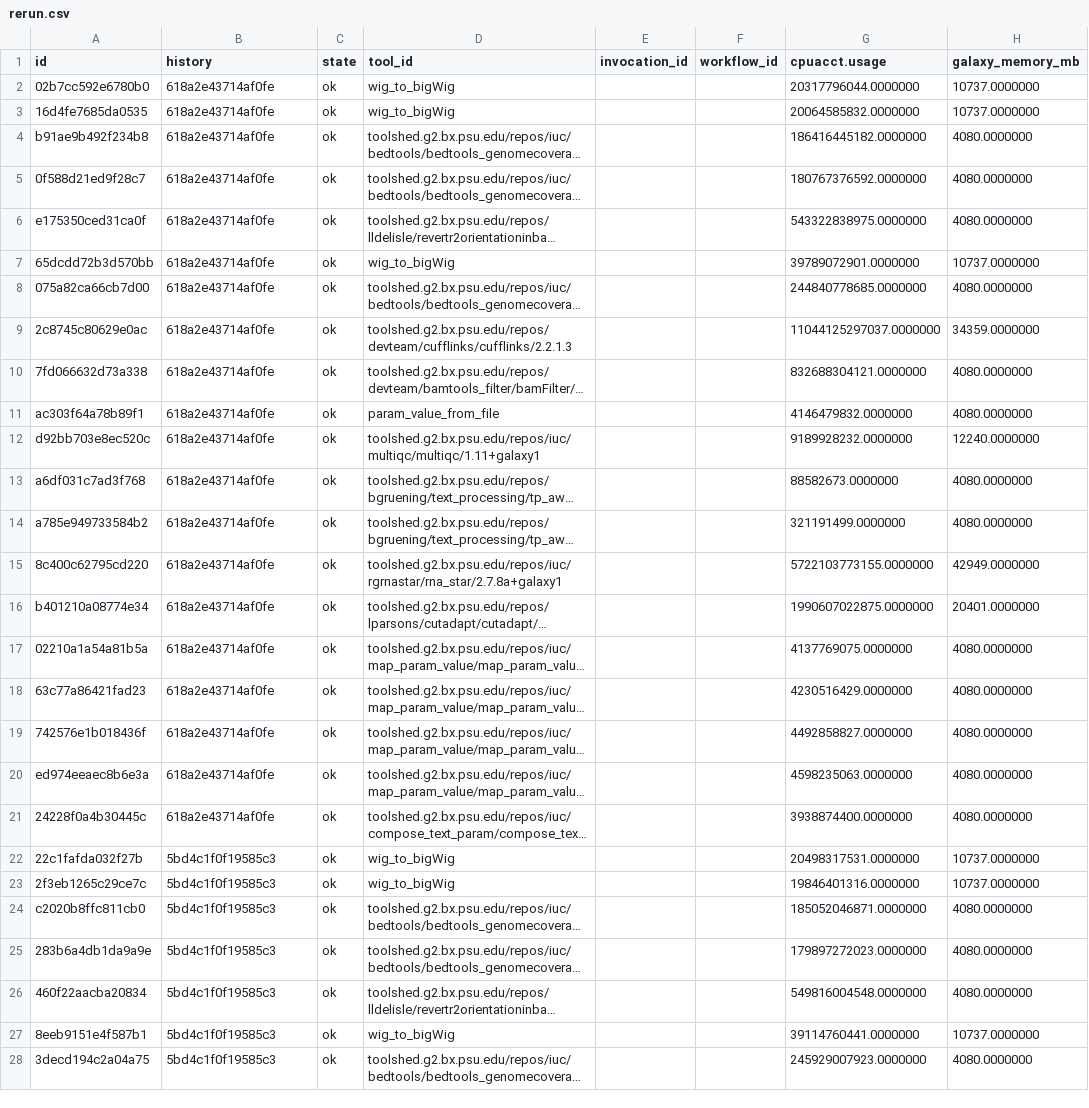
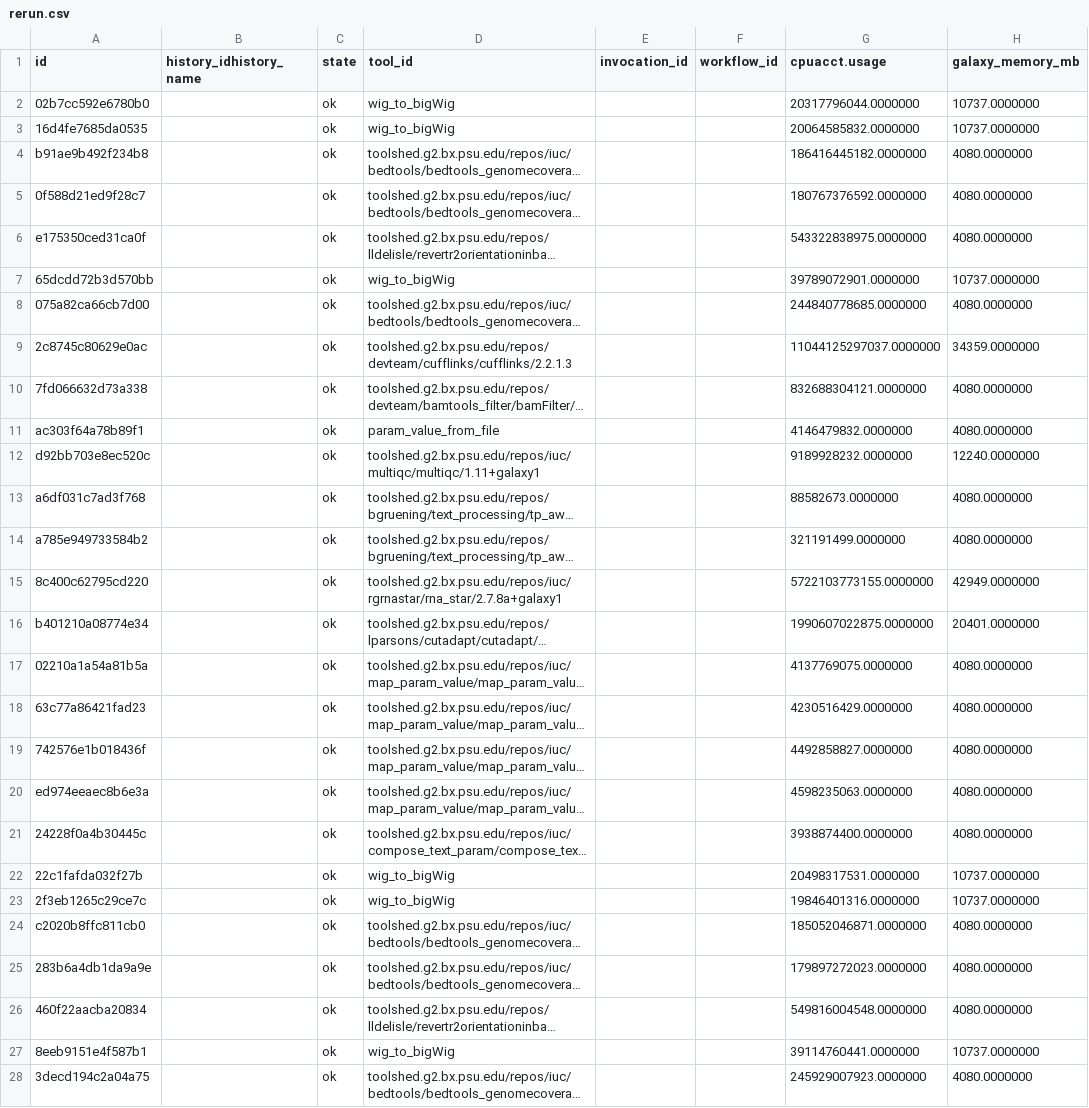
Before and after one commit to galaxyproject/usage-metering, a CSV file: BOG/results/rerun.csv, drawn as a sheet; only a part is shown; long unchanged cells end in …; the diff covers the shown part only; the diff names each change by its address in the sheet, - before the commit and + after, or states it on an @@ line.

Commit message:
Really include history name

```diff
--- a/BOG/results/rerun.csv
+++ b/BOG/results/rerun.csv
-B1: history
+B1: history_idhistory_name
-B2:B21 (history_idhistory_name): 618a2e43714af0fe
+B2:B21 (history_idhistory_name): (empty)
-B22:B28 (history_idhistory_name): 5bd4c1f0f19585c3
+B22:B28 (history_idhistory_name): (empty)
```
Also changed, not shown: 53 edited cells elsewhere in this file.
